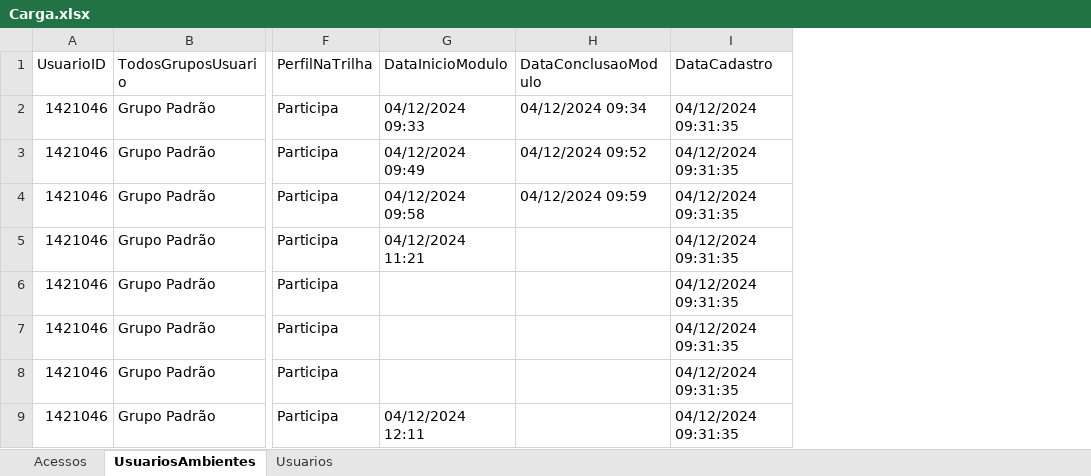
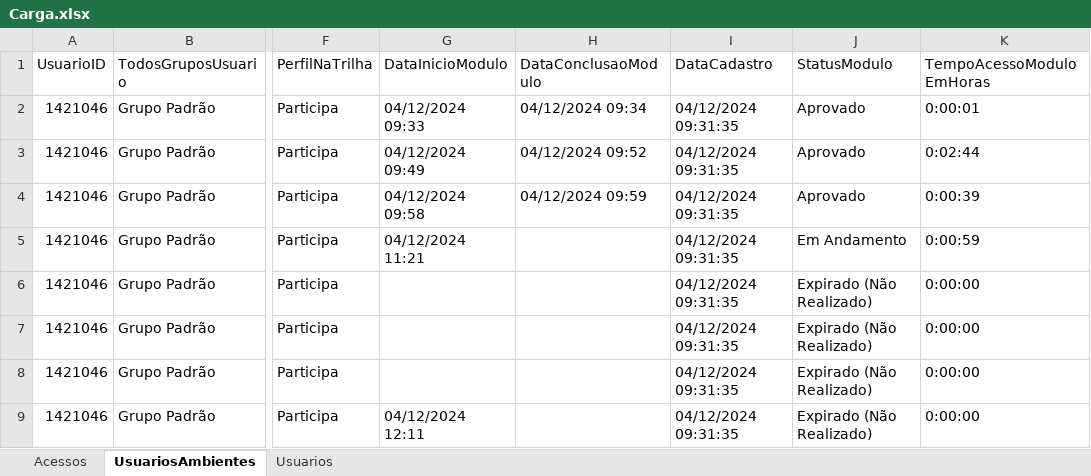
Before and after one commit to mario-cabral-gmail/MeuDashboard, an Excel workbook: Planilhas/Carga.xlsx, sheet UsuariosAmbientes, drawn as a sheet; only a part is shown, gaps mark what is left out; values as stored, in another font and other column widths than the file's, no borders; the diff names each change by its address in the sheet, - before the commit and + after, or states it on an @@ line.

Commit message:
chore: adiciona todos os arquivos do dashboard

```diff
--- a/Planilhas/Carga.xlsx (sheet UsuariosAmbientes)
+++ b/Planilhas/Carga.xlsx (sheet UsuariosAmbientes)
+column J (StatusModulo), rows 2-9: Aprovado | Aprovado | Aprovado | Em Andamento | Expirado (Não Realizado) | Expirado (Não Realizado) | Expirado (Não Realizado) | Expirado (Não Realizado)
+column K (TempoAcessoModuloEmHoras), rows 2-9: 0:00:01 | 0:02:44 | 0:00:39 | 0:00:59 | 0:00:00 | 0:00:00 | 0:00:00 | 0:00:00
```
Also changed, not shown: 10 other files.
